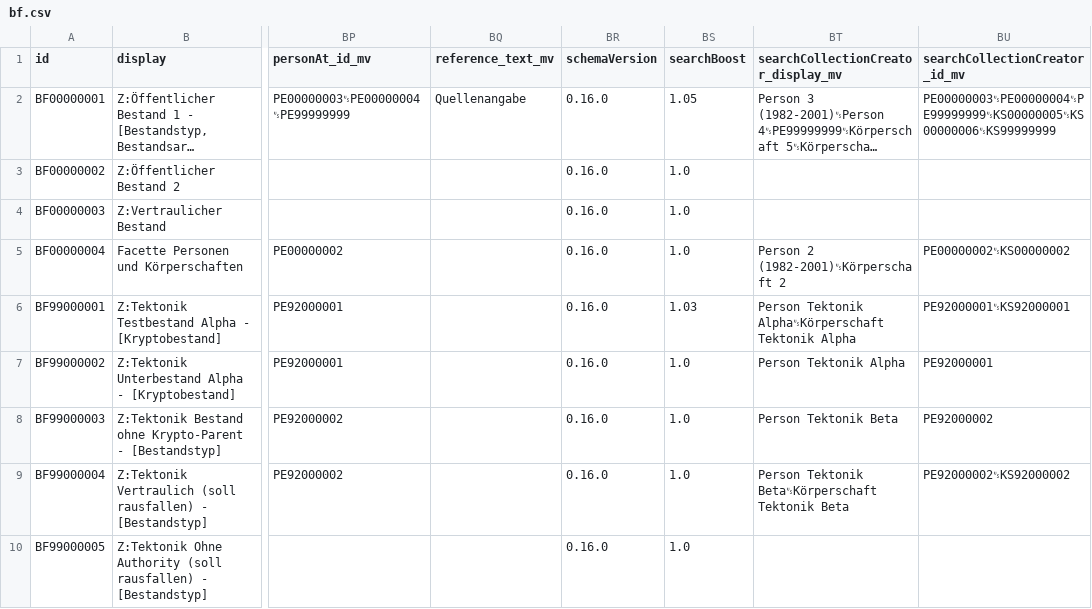
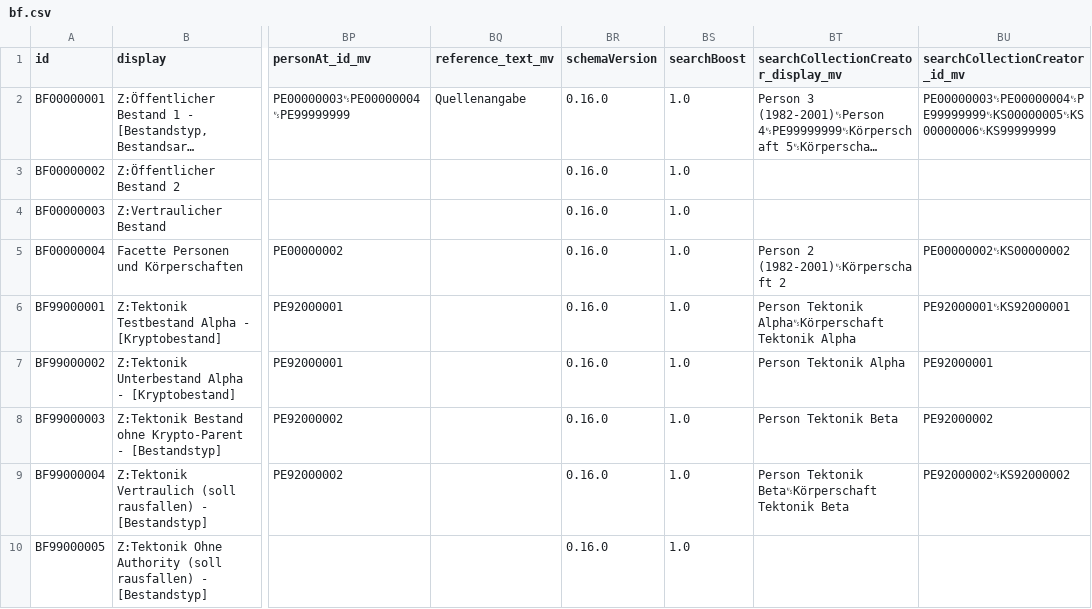
Before and after one commit to dla-marbach/dla-opac-transform, a CSV file: example/output/bf.csv, drawn as a sheet; only a part is shown, gaps mark what is left out; long unchanged cells end in …; the diff names each change by its address in the sheet, - before the commit and + after, or states it on an @@ line.

Commit message:
Relevanzranking: searchBoost für Bestände erst ab 50 Verknüpfungen

```diff
--- a/example/output/bf.csv
+++ b/example/output/bf.csv
-BS2 (searchBoost): 1.05
+BS2 (searchBoost): 1.0
-BS6 (searchBoost): 1.03
+BS6 (searchBoost): 1.0
```
Also changed, not shown: 3 other files.
